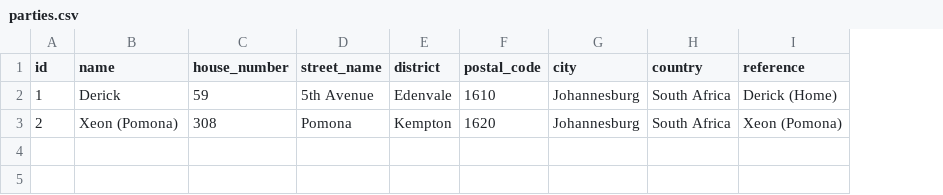
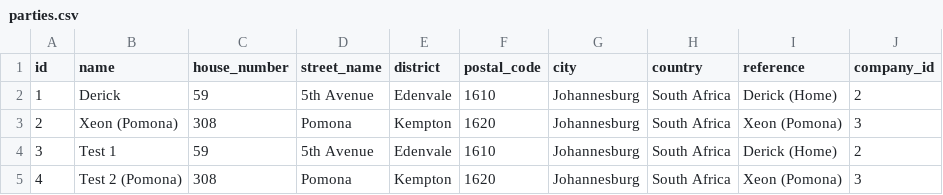
Before and after one commit to PMERGU/XEONPORTAL, a CSV file: src/main/resources/config/liquibase/parties.csv, drawn as a sheet; the diff names each change by its address in the sheet, - before the commit and + after, or states it on an @@ line.

```diff
--- a/src/main/resources/config/liquibase/parties.csv
+++ b/src/main/resources/config/liquibase/parties.csv
+column J (company_id), rows 2-3: 2 | 3
+row 4: 3 | Test 1 | 59 | 5th Avenue | Edenvale | 1610 | Johannesburg | South Africa | Derick (Home) | 2
+row 5: 4 | Test 2 (Pomona) | 308 | Pomona | Kempton | 1620 | Johannesburg | South Africa | Xeon (Pomona) | 3
```
Also changed, not shown: src/main/resources/config/liquibase/purchaseorders.csv, 50 other files.
